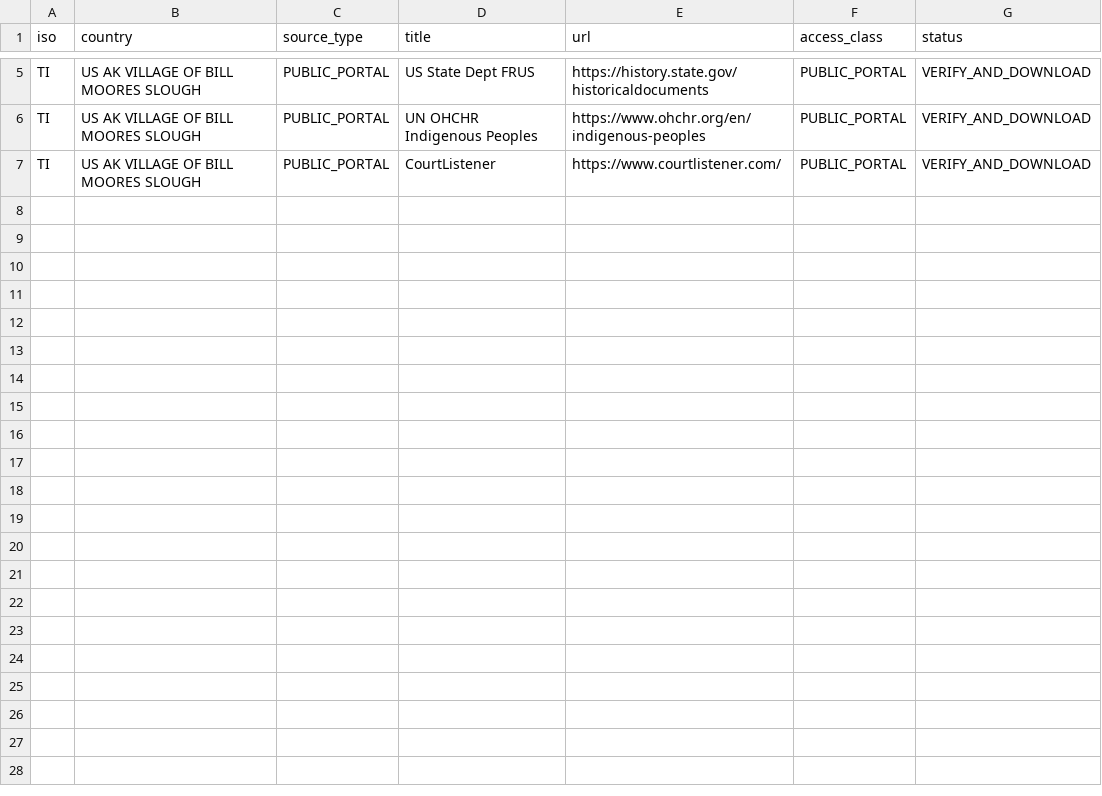
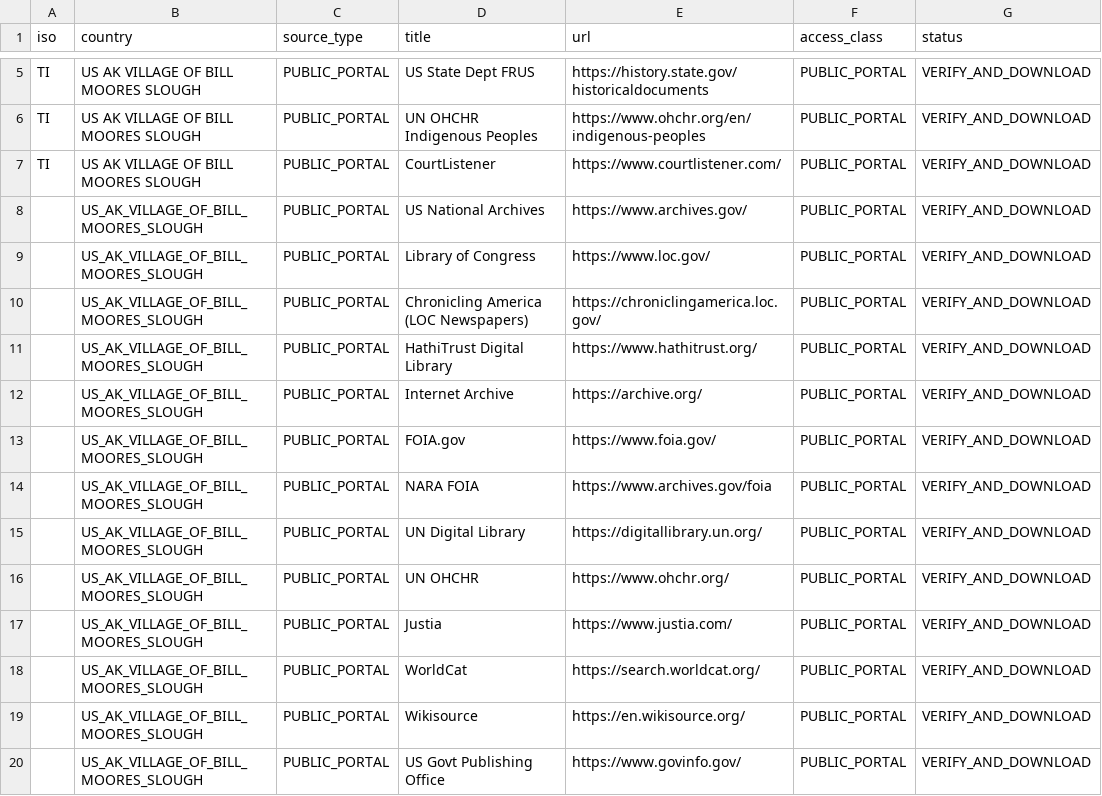
Before and after one commit to GlobalRestitutionAlliance/turtle-island-us-ak-village-of-bill-moores-slough-master-litigation, a CSV file: 03_Evidentiary_Exhibits/PRIMARY_PUBLIC_SOURCES.csv, drawn as a sheet; only a part is shown, gaps mark what is left out.

Commit message:
Expand primary public source registries (Batch 2)

```diff
--- a/03_Evidentiary_Exhibits/PRIMARY_PUBLIC_SOURCES.csv
+++ b/03_Evidentiary_Exhibits/PRIMARY_PUBLIC_SOURCES.csv
@@ -7 +7,14 @@ TI,US AK VILLAGE OF BILL MOORES SLOUGH,PUBLIC_PORTAL,UN OHCHR Indigenous Peoples
 TI,US AK VILLAGE OF BILL MOORES SLOUGH,PUBLIC_PORTAL,CourtListener,https://www.courtlistener.com/,PUBLIC_PORTAL,VERIFY_AND_DOWNLOAD
+,US_AK_VILLAGE_OF_BILL_MOORES_SLOUGH,PUBLIC_PORTAL,US National Archives,https://www.archives.gov/,PUBLIC_PORTAL,VERIFY_AND_DOWNLOAD
+,US_AK_VILLAGE_OF_BILL_MOORES_SLOUGH,PUBLIC_PORTAL,Library of Congress,https://www.loc.gov/,PUBLIC_PORTAL,VERIFY_AND_DOWNLOAD
+,US_AK_VILLAGE_OF_BILL_MOORES_SLOUGH,PUBLIC_PORTAL,Chronicling America (LOC Newspapers),https://chroniclingamerica.loc.gov/,PUBLIC_PORTAL,VERIFY_AND_DOWNLOAD
+,US_AK_VILLAGE_OF_BILL_MOORES_SLOUGH,PUBLIC_PORTAL,HathiTrust Digital Library,https://www.hathitrust.org/,PUBLIC_PORTAL,VERIFY_AND_DOWNLOAD
+,US_AK_VILLAGE_OF_BILL_MOORES_SLOUGH,PUBLIC_PORTAL,Internet Archive,https://archive.org/,PUBLIC_PORTAL,VERIFY_AND_DOWNLOAD
+,US_AK_VILLAGE_OF_BILL_MOORES_SLOUGH,PUBLIC_PORTAL,FOIA.gov,https://www.foia.gov/,PUBLIC_PORTAL,VERIFY_AND_DOWNLOAD
+,US_AK_VILLAGE_OF_BILL_MOORES_SLOUGH,PUBLIC_PORTAL,NARA FOIA,https://www.archives.gov/foia,PUBLIC_PORTAL,VERIFY_AND_DOWNLOAD
+,US_AK_VILLAGE_OF_BILL_MOORES_SLOUGH,PUBLIC_PORTAL,UN Digital Library,https://digitallibrary.un.org/,PUBLIC_PORTAL,VERIFY_AND_DOWNLOAD
+,US_AK_VILLAGE_OF_BILL_MOORES_SLOUGH,PUBLIC_PORTAL,UN OHCHR,https://www.ohchr.org/,PUBLIC_PORTAL,VERIFY_AND_DOWNLOAD
+,US_AK_VILLAGE_OF_BILL_MOORES_SLOUGH,PUBLIC_PORTAL,Justia,https://www.justia.com/,PUBLIC_PORTAL,VERIFY_AND_DOWNLOAD
+,US_AK_VILLAGE_OF_BILL_MOORES_SLOUGH,PUBLIC_PORTAL,WorldCat,https://search.worldcat.org/,PUBLIC_PORTAL,VERIFY_AND_DOWNLOAD
+,US_AK_VILLAGE_OF_BILL_MOORES_SLOUGH,PUBLIC_PORTAL,Wikisource,https://en.wikisource.org/,PUBLIC_PORTAL,VERIFY_AND_DOWNLOAD
+,US_AK_VILLAGE_OF_BILL_MOORES_SLOUGH,PUBLIC_PORTAL,US Govt Publishing Office,https://www.govinfo.gov/,PUBLIC_PORTAL,VERIFY_AND_DOWNLOAD
```
Also changed, not shown: 2 other files.
